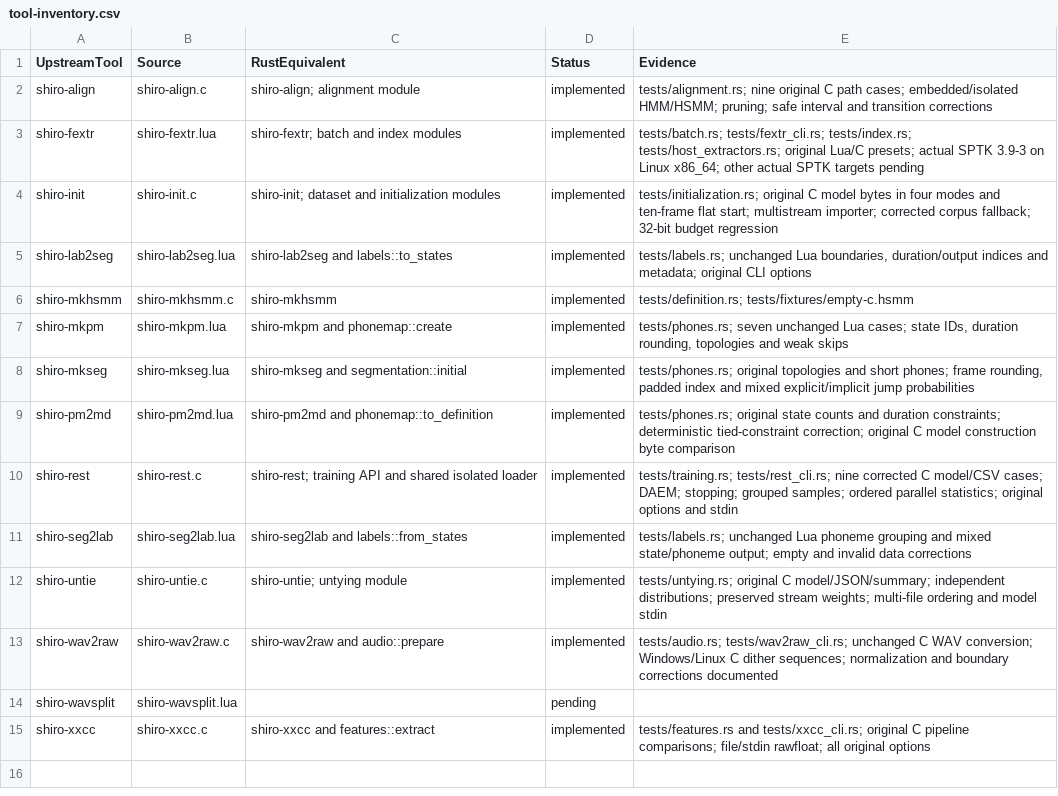
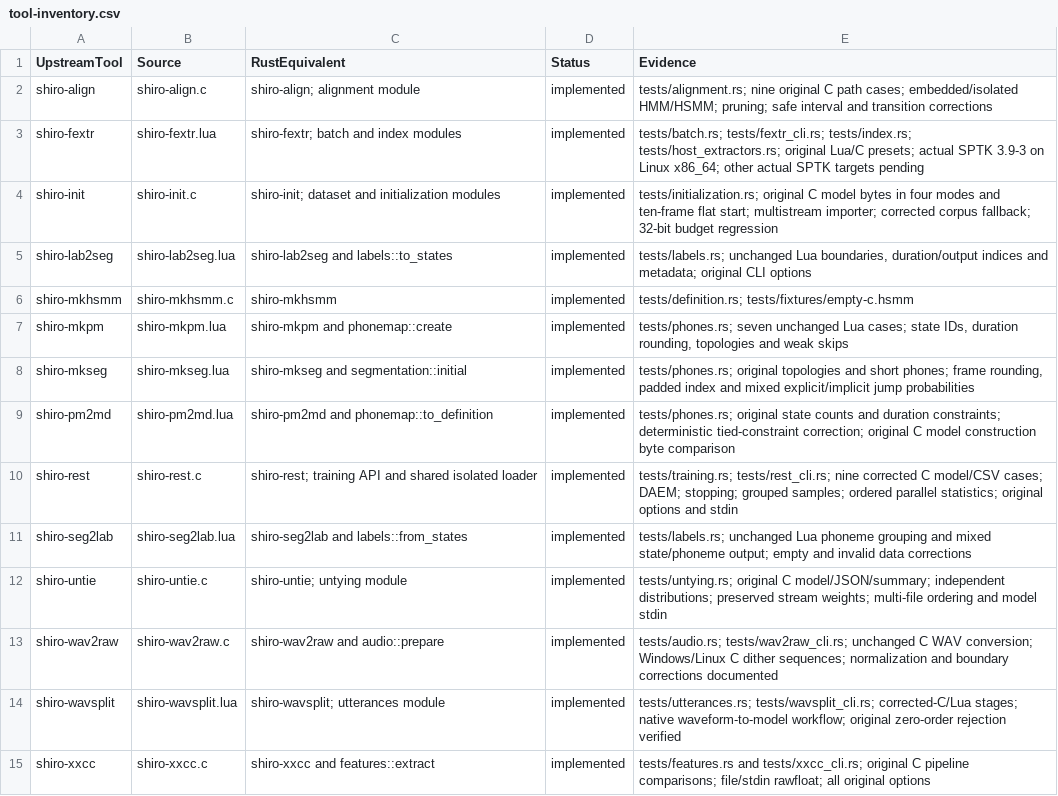
Before and after one commit to Lqm1/shiro-rs, a CSV file: docs/tool-inventory.csv, drawn as a sheet.

Commit message:
feat: implement native utterance segmentation workflow

```diff
--- a/docs/tool-inventory.csv
+++ b/docs/tool-inventory.csv
@@ -13,3 +13,3 @@
 "shiro-wav2raw","shiro-wav2raw.c","shiro-wav2raw and audio::prepare","implemented","tests/audio.rs; tests/wav2raw_cli.rs; unchanged C WAV conversion; Windows/Linux C dither sequences; normalization and boundary corrections documented"
-"shiro-wavsplit","shiro-wavsplit.lua","","pending",""
+"shiro-wavsplit","shiro-wavsplit.lua","shiro-wavsplit; utterances module","implemented","tests/utterances.rs; tests/wavsplit_cli.rs; corrected-C/Lua stages; native waveform-to-model workflow; original zero-order rejection verified"
 "shiro-xxcc","shiro-xxcc.c","shiro-xxcc and features::extract","implemented","tests/features.rs and tests/xxcc_cli.rs; original C pipeline comparisons; file/stdin rawfloat; all original options"
```
Also changed, not shown: 19 other files.
